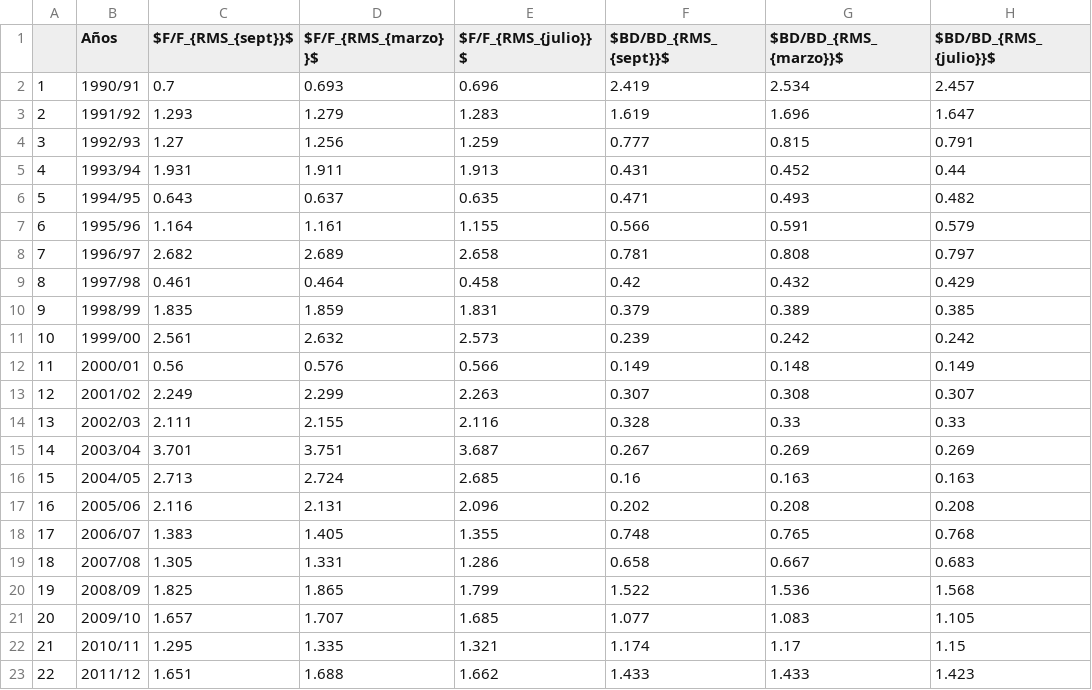
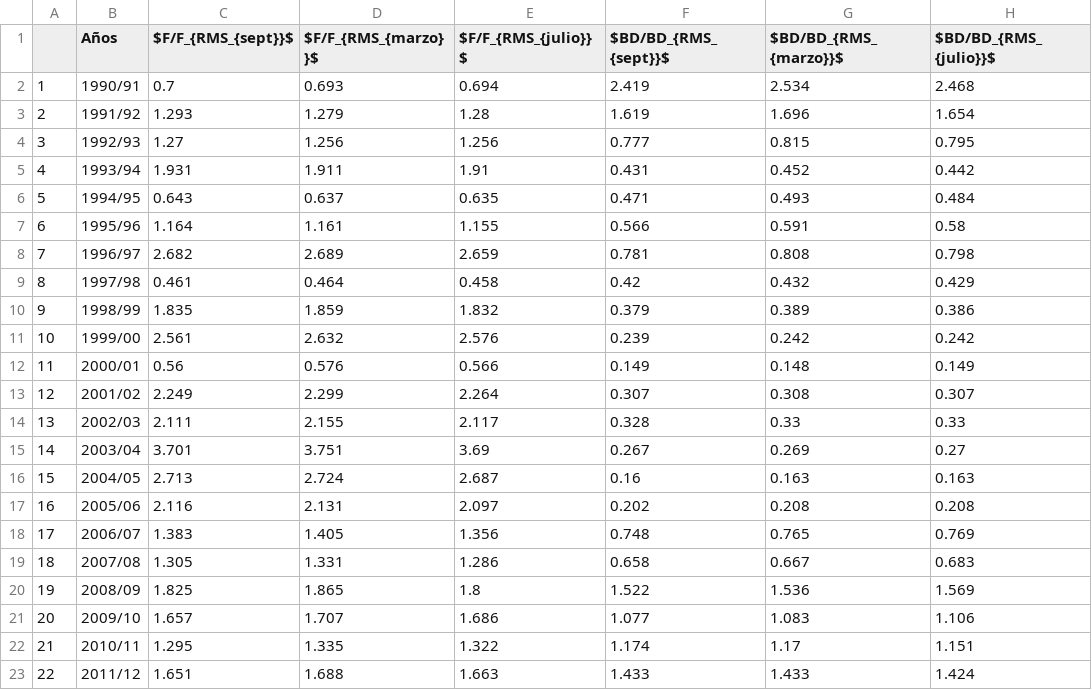
Before and after one commit to mariazuba/SARCOM_0721, a CSV file: Tabla_22_indicesReduccion.csv, drawn as a sheet; only a part is shown; the diff covers the shown part only.

Commit message:
Actualiza tablas

```diff
--- a/Tabla_22_indicesReduccion.csv
+++ b/Tabla_22_indicesReduccion.csv
@@ -1,23 +1,23 @@
 "","Años","$F/F_{RMS_{sept}}$","$F/F_{RMS_{marzo}}$","$F/F_{RMS_{julio}}$","$BD/BD_{RMS_{sept}}$","$BD/BD_{RMS_{marzo}}$","$BD/BD_{RMS_{julio}}$"
-"1","1990/91","0.7","0.693","0.696","2.419","2.534","2.457"
-"2","1991/92","1.293","1.279","1.283","1.619","1.696","1.647"
-"3","1992/93","1.27","1.256","1.259","0.777","0.815","0.791"
-"4","1993/94","1.931","1.911","1.913","0.431","0.452","0.44"
-"5","1994/95","0.643","0.637","0.635","0.471","0.493","0.482"
-"6","1995/96","1.164","1.161","1.155","0.566","0.591","0.579"
-"7","1996/97","2.682","2.689","2.658","0.781","0.808","0.797"
+"1","1990/91","0.7","0.693","0.694","2.419","2.534","2.468"
+"2","1991/92","1.293","1.279","1.28","1.619","1.696","1.654"
+"3","1992/93","1.27","1.256","1.256","0.777","0.815","0.795"
+"4","1993/94","1.931","1.911","1.91","0.431","0.452","0.442"
+"5","1994/95","0.643","0.637","0.635","0.471","0.493","0.484"
+"6","1995/96","1.164","1.161","1.155","0.566","0.591","0.58"
+"7","1996/97","2.682","2.689","2.659","0.781","0.808","0.798"
 "8","1997/98","0.461","0.464","0.458","0.42","0.432","0.429"
-"9","1998/99","1.835","1.859","1.831","0.379","0.389","0.385"
-"10","1999/00","2.561","2.632","2.573","0.239","0.242","0.242"
+"9","1998/99","1.835","1.859","1.832","0.379","0.389","0.386"
+"10","1999/00","2.561","2.632","2.576","0.239","0.242","0.242"
 "11","2000/01","0.56","0.576","0.566","0.149","0.148","0.149"
-"12","2001/02","2.249","2.299","2.263","0.307","0.308","0.307"
-"13","2002/03","2.111","2.155","2.116","0.328","0.33","0.33"
-"14","2003/04","3.701","3.751","3.687","0.267","0.269","0.269"
-"15","2004/05","2.713","2.724","2.685","0.16","0.163","0.163"
-"16","2005/06","2.116","2.131","2.096","0.202","0.208","0.208"
-"17","2006/07","1.383","1.405","1.355","0.748","0.765","0.768"
+"12","2001/02","2.249","2.299","2.264","0.307","0.308","0.307"
+"13","2002/03","2.111","2.155","2.117","0.328","0.33","0.33"
+"14","2003/04","3.701","3.751","3.69","0.267","0.269","0.27"
+"15","2004/05","2.713","2.724","2.687","0.16","0.163","0.163"
+"16","2005/06","2.116","2.131","2.097","0.202","0.208","0.208"
+"17","2006/07","1.383","1.405","1.356","0.748","0.765","0.769"
 "18","2007/08","1.305","1.331","1.286","0.658","0.667","0.683"
-"19","2008/09","1.825","1.865","1.799","1.522","1.536","1.568"
-"20","2009/10","1.657","1.707","1.685","1.077","1.083","1.105"
-"21","2010/11","1.295","1.335","1.321","1.174","1.17","1.15"
-"22","2011/12","1.651","1.688","1.662","1.433","1.433","1.423"
+"19","2008/09","1.825","1.865","1.8","1.522","1.536","1.569"
+"20","2009/10","1.657","1.707","1.686","1.077","1.083","1.106"
+"21","2010/11","1.295","1.335","1.322","1.174","1.17","1.151"
+"22","2011/12","1.651","1.688","1.663","1.433","1.433","1.424"
```
Also changed, not shown: 13 edited cells elsewhere in this file, Tabla_20_indicadorespoblacionales.csv, Tabla_23_tasasExplotacion.csv.
